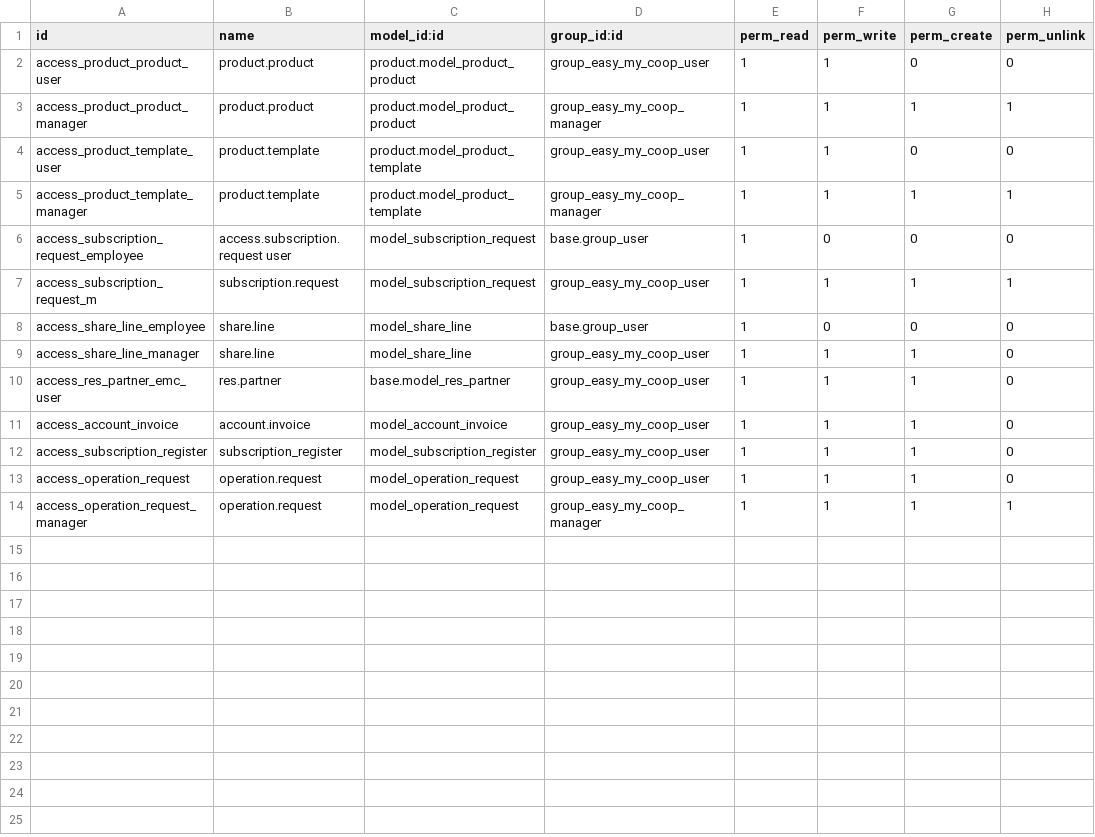
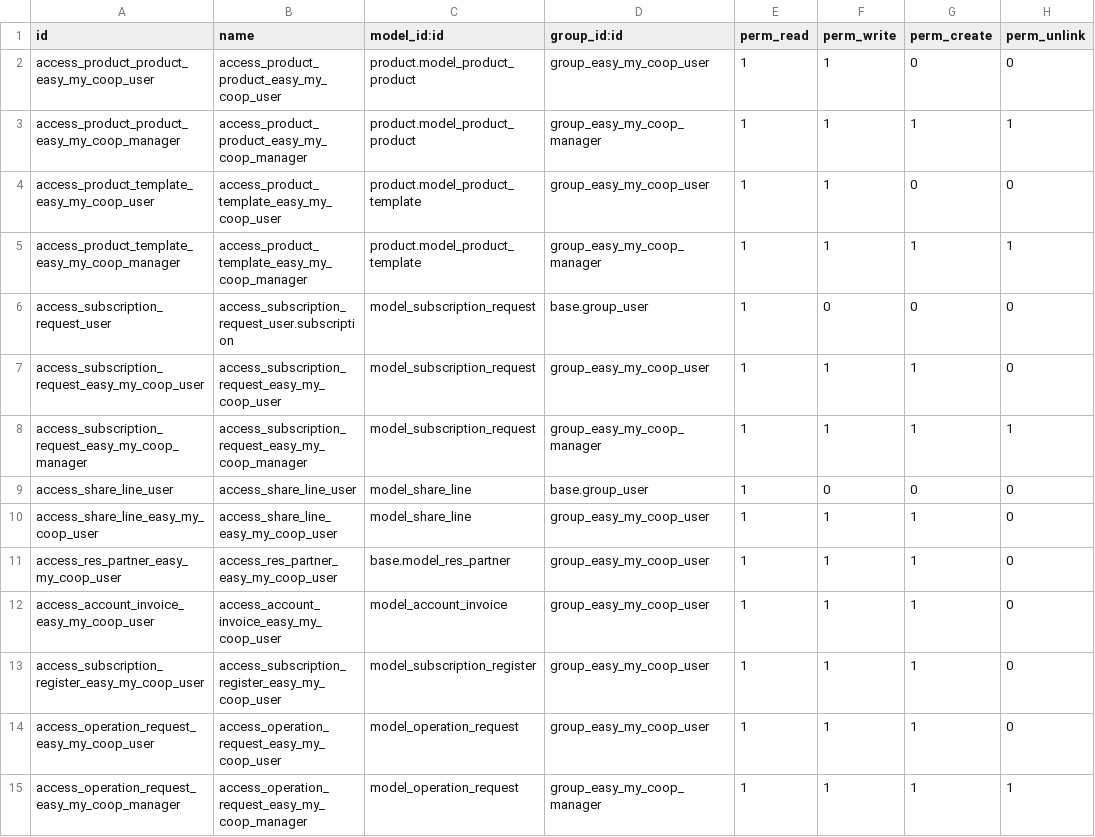
Before and after one commit to coopiteasy/vertical-cooperative, a CSV file: easy_my_coop/security/ir.model.access.csv, drawn as a sheet.

Commit message:
[REF] consistent ir.model.access naming

```diff
--- a/easy_my_coop/security/ir.model.access.csv
+++ b/easy_my_coop/security/ir.model.access.csv
@@ -1,14 +1,15 @@
 id,name,model_id:id,group_id:id,perm_read,perm_write,perm_create,perm_unlink
-access_product_product_user,product.product,product.model_product_product,group_easy_my_coop_user,1,1,0,0
-access_product_product_manager,product.product,product.model_product_product,group_easy_my_coop_manager,1,1,1,1
-access_product_template_user,product.template,product.model_product_template,group_easy_my_coop_user,1,1,0,0
-access_product_template_manager,product.template,product.model_product_template,group_easy_my_coop_manager,1,1,1,1
-access_subscription_request_employee,access.subscription.request user,model_subscription_request,base.group_user,1,0,0,0
-access_subscription_request_m,subscription.request,model_subscription_request,group_easy_my_coop_user,1,1,1,1
-access_share_line_employee,share.line,model_share_line,base.group_user,1,0,0,0
-access_share_line_manager,share.line,model_share_line,group_easy_my_coop_user,1,1,1,0
-access_res_partner_emc_user,res.partner,base.model_res_partner,group_easy_my_coop_user,1,1,1,0
-access_account_invoice,account.invoice,model_account_invoice,group_easy_my_coop_user,1,1,1,0
-access_subscription_register,subscription_register,model_subscription_register,group_easy_my_coop_user,1,1,1,0
-access_operation_request,operation.request,model_operation_request,group_easy_my_coop_user,1,1,1,0
-access_operation_request_manager,operation.request,model_operation_request,group_easy_my_coop_manager,1,1,1,1
+access_product_product_easy_my_coop_user,access_product_product_easy_my_coop_user,product.model_product_product,group_easy_my_coop_user,1,1,0,0
+access_product_product_easy_my_coop_manager,access_product_product_easy_my_coop_manager,product.model_product_product,group_easy_my_coop_manager,1,1,1,1
+access_product_template_easy_my_coop_user,access_product_template_easy_my_coop_user,product.model_product_template,group_easy_my_coop_user,1,1,0,0
+access_product_template_easy_my_coop_manager,access_product_template_easy_my_coop_manager,product.model_product_template,group_easy_my_coop_manager,1,1,1,1
+access_subscription_request_user,access_subscription_request_user.subscription,model_subscription_request,base.group_user,1,0,0,0
+access_subscription_request_easy_my_coop_user,access_subscription_request_easy_my_coop_user,model_subscription_request,group_easy_my_coop_user,1,1,1,0
+access_subscription_request_easy_my_coop_manager,access_subscription_request_easy_my_coop_manager,model_subscription_request,group_easy_my_coop_manager,1,1,1,1
+access_share_line_user,access_share_line_user,model_share_line,base.group_user,1,0,0,0
+access_share_line_easy_my_coop_user,access_share_line_easy_my_coop_user,model_share_line,group_easy_my_coop_user,1,1,1,0
+access_res_partner_easy_my_coop_user,access_res_partner_easy_my_coop_user,base.model_res_partner,group_easy_my_coop_user,1,1,1,0
+access_account_invoice_easy_my_coop_user,access_account_invoice_easy_my_coop_user,model_account_invoice,group_easy_my_coop_user,1,1,1,0
+access_subscription_register_easy_my_coop_user,access_subscription_register_easy_my_coop_user,model_subscription_register,group_easy_my_coop_user,1,1,1,0
+access_operation_request_easy_my_coop_user,access_operation_request_easy_my_coop_user,model_operation_request,group_easy_my_coop_user,1,1,1,0
+access_operation_request_easy_my_coop_manager,access_operation_request_easy_my_coop_manager,model_operation_request,group_easy_my_coop_manager,1,1,1,1
```
